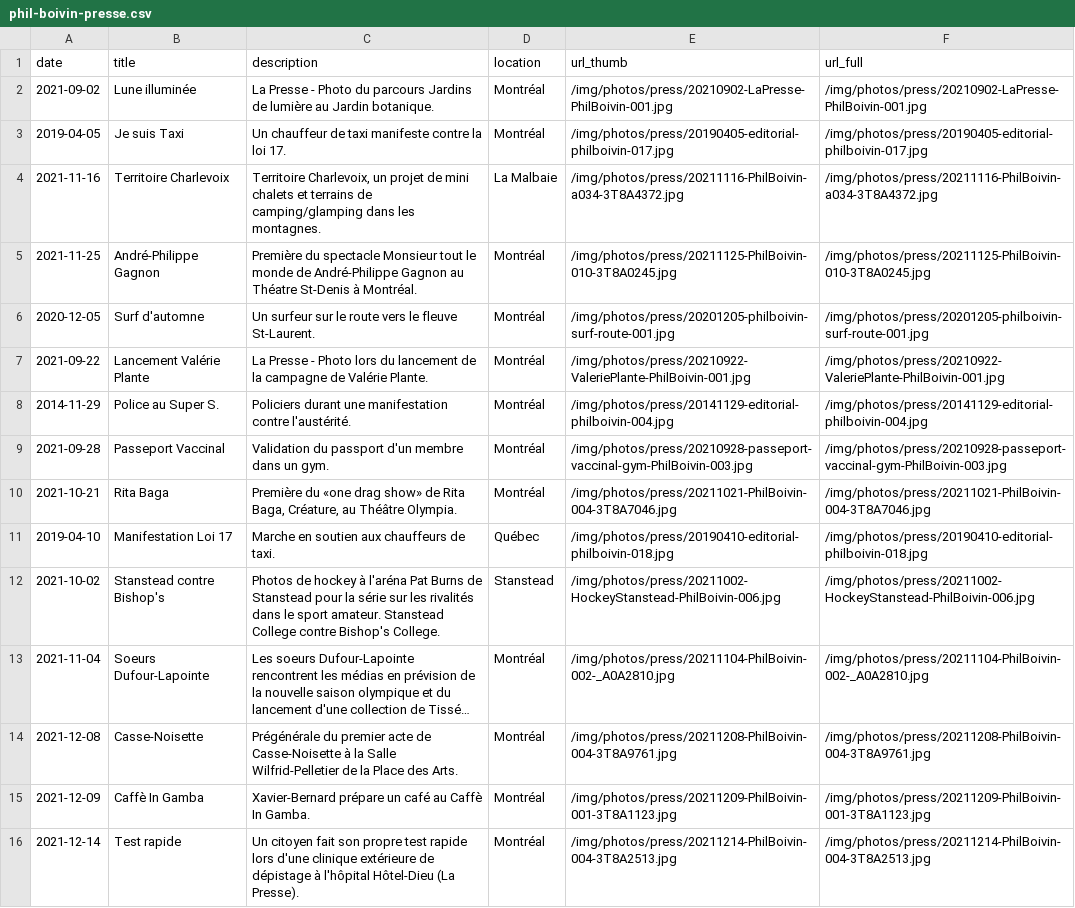
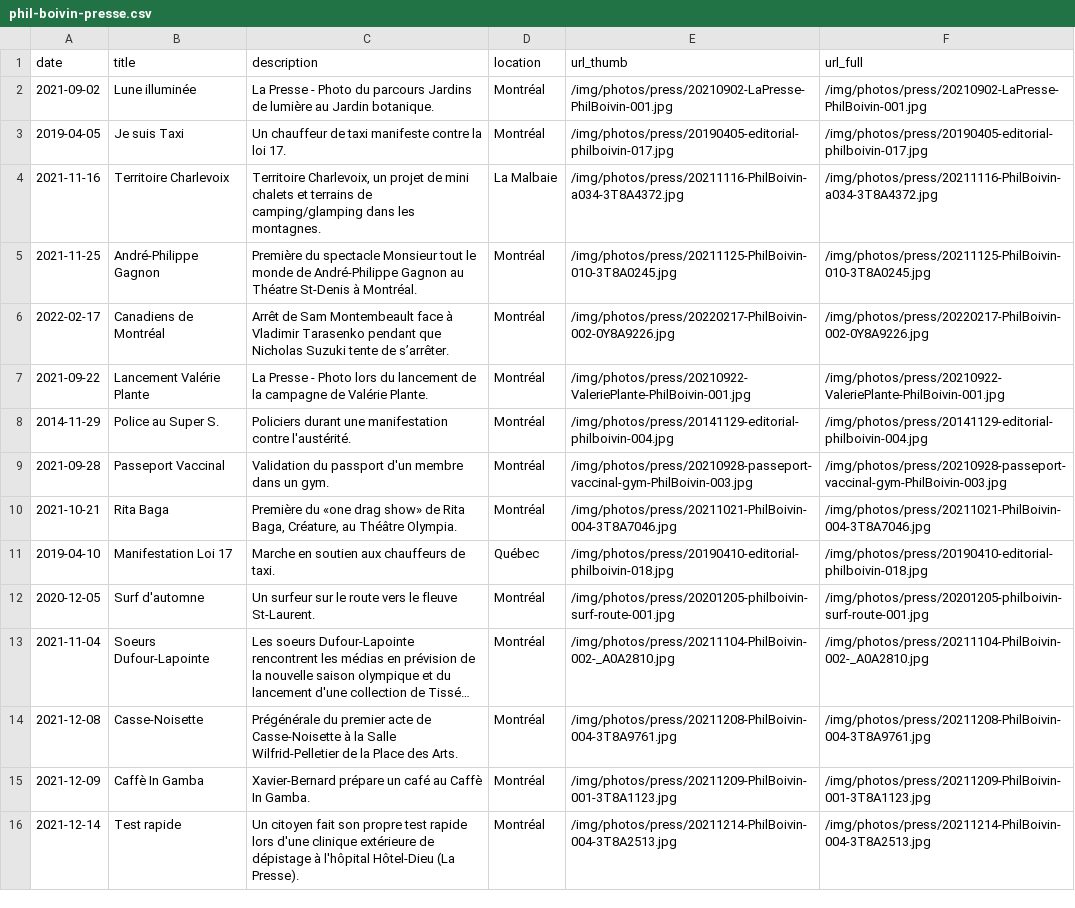
Before and after one commit to philboiv1n/website, a CSV file: csv/phil-boivin-presse.csv, drawn as a sheet; only a part is shown; long unchanged cells end in …; removed rows and columns are numbered as before the commit, all else as after; the diff names each change by its address in the sheet, - before the commit and + after, or states it on an @@ line.

Commit message:
Ajout photo presse

```diff
--- a/csv/phil-boivin-presse.csv
+++ b/csv/phil-boivin-presse.csv
+row 6: 2022-02-17 | Canadiens de Montréal | Arrêt de Sam Montembeault face à Vladimir Tarasenko pendant que Nicholas Suzuki tente de s’arrêter. | Montréal | /img/photos/press/20220217-PhilBoivin-002-0Y8A9226.jpg | /img/photos/press/20220217-PhilBoivin-002-0Y8A9226.jpg
-row 12: 2021-10-02 | Stanstead contre Bishop's | Photos de hockey à l'aréna Pat Burns de Stanstead pour la série sur les rivalités dans le sport amateur. Stanstead College contre Bishop's College. | Stanstead | /img/photos/press/20211002-HockeyStanstead-PhilBoivin-006.jpg | /img/photos/press/20211002-HockeyStanstead-PhilBoivin-006.jpg
@@ row 6 moved to row 12: 2020-12-05 @@
```
Also changed, not shown: 2 other files.
